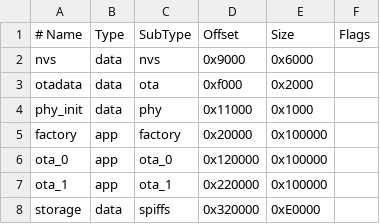
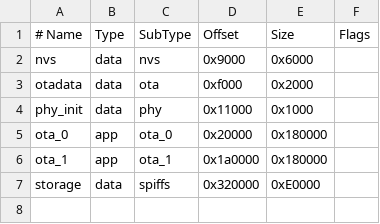
Before and after one commit to christiansiebe/esp32-IR, a CSV file: partitions.csv, drawn as a sheet.

```diff
--- a/partitions.csv
+++ b/partitions.csv
@@ -4,5 +4,4 @@ otadata,    data, ota,     0xf000,   0x2000,
 phy_init,   data, phy,     0x11000,  0x1000,
-factory,    app,  factory, 0x20000,  0x100000,
-ota_0,      app,  ota_0,   0x120000, 0x100000,
-ota_1,      app,  ota_1,   0x220000, 0x100000,
+ota_0,      app,  ota_0,   0x20000,  0x180000,
+ota_1,      app,  ota_1,   0x1a0000, 0x180000,
 storage,    data, spiffs,  0x320000, 0xE0000,
```
Also changed, not shown: 3 other files.
